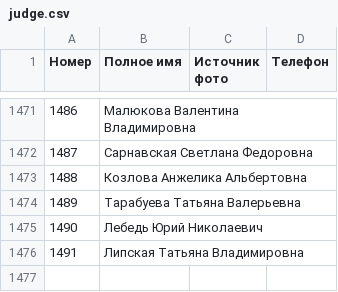
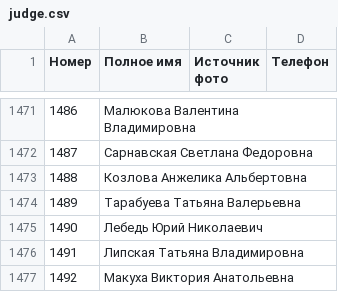
Before and after one commit to ZUBR-by/zubr-api, a CSV file: datasets/courts/judge.csv, drawn as a sheet; only a part is shown, gaps mark what is left out.

Commit message:
Added judge

```diff
--- a/datasets/courts/judge.csv
+++ b/datasets/courts/judge.csv
@@ -1476 +1476,2 @@
 1491,Липская Татьяна Владимировна,,
+1492,Макуха Виктория Анатольевна,,
```
